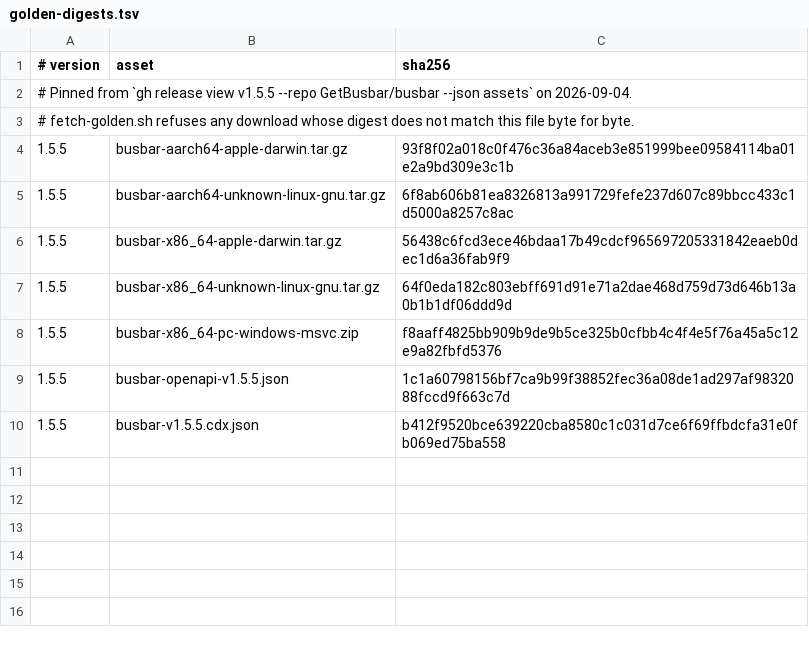
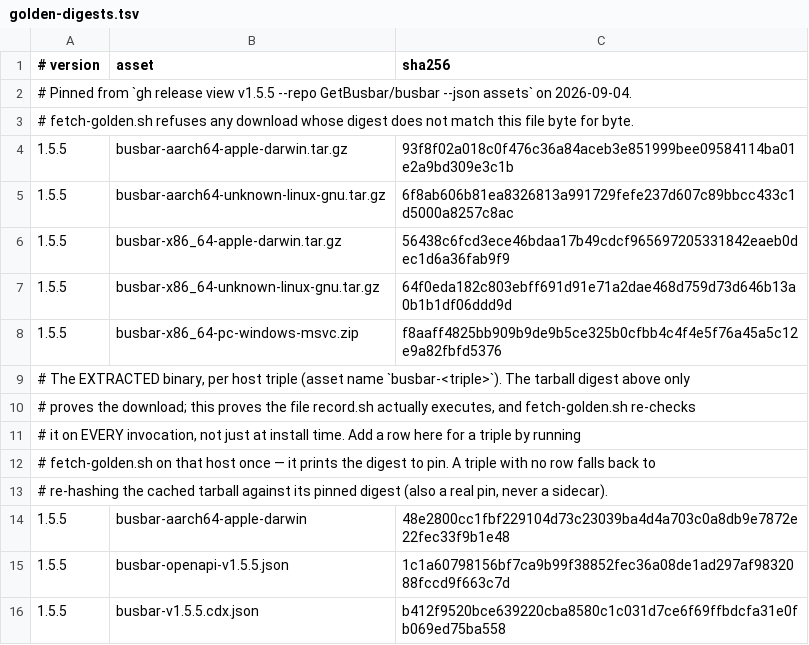
Before and after one commit to GetBusbar/busbar-oracle, a TSV file: src/busbar_oracle/golden-digests.tsv, drawn as a sheet.

Commit message:
fetch-golden: re-hash the cache against a pin on every invocation; replay.sh checks the golden's binary
The fast path (and --check) decided the cached golden binary was the released
one by reading `.asset-digest`, a 65-byte note this script wrote beside it after
a download that happened once. Anything that can rewrite the binary — a stale
partial extract, a local build copied over the path, tampering — can rewrite
that note just as easily, and a golden recorded from the wrong binary proves
nothing about 1.5.5. fetch-plugin.sh already re-hashes its cached artifact on
every call; this does the same.

verify_cached() now runs on the fast path, on --check and inside --check-golden.
It prefers the extracted binary's OWN pinned digest (new golden-digests.tsv rows
`busbar-<triple>`; aarch64-apple-darwin pinned to the digest the checked-in
golden's meta.json was recorded with) and falls back, on a triple not pinned
yet, to re-hashing the cached tarball against its pinned digest — the tarball is
now kept in the cache for exactly that. The cached openapi.json is re-hashed
too; enumerate-cells.py reads it. The install path prints the row to add for an
unpinned triple, and refuses (exit 3, binary deleted) if a pinned binary digest
does not match what came out of the archive.

--check-golden was documented but never called. replay.sh now runs it before
anything is compared: the golden's meta.json names the sha256 of the file
record.sh executed, and this proves that file is still the pinned release.
Skipped when the golden names no binary (the tracked selftest fixtures) or the
host has no cached golden binary — that case gets its own exit (5) so it can be
told apart from a real mismatch, which is fatal. `--no-check-golden` escapes it.

Proved by corrupting a copy of the cache: --check and --check-golden now exit 3
naming the binary digest (both said "ok" before, the sidecar matching), and a
removed binary exits 5.

(cherry picked from commit d76db0490929065582ac9bf5db1aed766177981a)

```diff
--- a/src/busbar_oracle/golden-digests.tsv
+++ b/src/busbar_oracle/golden-digests.tsv
@@ -8,2 +8,8 @@
 1.5.5	busbar-x86_64-pc-windows-msvc.zip	f8aaff4825bb909b9de9b5ce325b0cfbb4c4f4e5f76a45a5c12e9a82fbfd5376
+# The EXTRACTED binary, per host triple (asset name `busbar-<triple>`). The tarball digest above only
+# proves the download; this proves the file record.sh actually executes, and fetch-golden.sh re-checks
+# it on EVERY invocation, not just at install time. Add a row here for a triple by running
+# fetch-golden.sh on that host once — it prints the digest to pin. A triple with no row falls back to
+# re-hashing the cached tarball against its pinned digest (also a real pin, never a sidecar).
+1.5.5	busbar-aarch64-apple-darwin	48e2800cc1fbf229104d73c23039ba4d4a703c0a8db9e7872e22fec33f9b1e48
 1.5.5	busbar-openapi-v1.5.5.json	1c1a60798156bf7ca9b99f38852fec36a08de1ad297af9832088fccd9f663c7d
```
Also changed, not shown: 2 other files.
